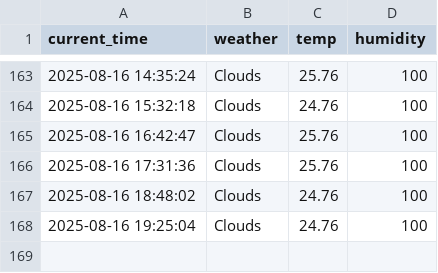
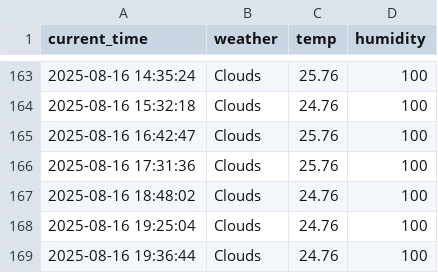
Before and after one commit to taewon522/weather, a CSV file: seoul_weather.csv, drawn as a sheet; only a part is shown, gaps mark what is left out.

```diff
--- a/seoul_weather.csv
+++ b/seoul_weather.csv
@@ -168 +168,2 @@ current_time,weather,temp,humidity
 2025-08-16 19:25:04,Clouds,24.76,100
+2025-08-16 19:36:44,Clouds,24.76,100
```
